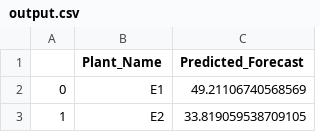
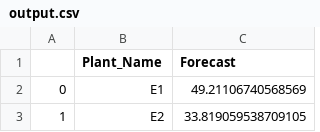
Before and after one commit to roshan5123/BioUrja-Home-Assignment, a CSV file: output.csv, drawn as a sheet; only a part is shown.

```diff
--- a/output.csv
+++ b/output.csv
@@ -1,2 +1,2 @@
-,Plant_Name,Predicted_Forecast
+,Plant_Name,Forecast
 0,E1,49.21106740568569
```
Also changed, not shown: 2 other files.
